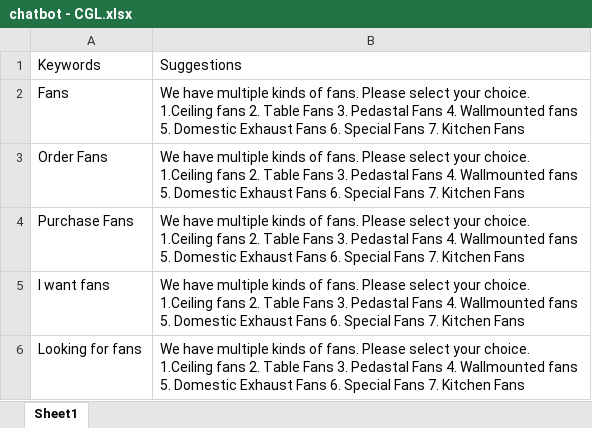
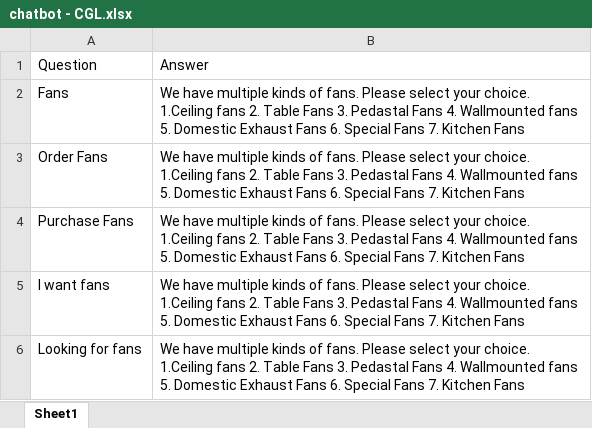
Before and after one commit to Sridhar5879/chatbot_dev, an Excel workbook: chatbot - CGL.xlsx, sheet Sheet1, drawn as a sheet; only a part is shown; values as stored, in another font and other column widths than the file's, no borders; removed rows and columns are numbered as before the commit, all else as after; the diff names each change by its address in the sheet, - before the commit and + after, or states it on an @@ line.

Commit message:
Add files via upload

```diff
--- a/chatbot - CGL.xlsx (sheet Sheet1)
+++ b/chatbot - CGL.xlsx (sheet Sheet1)
-row 1: Keywords | Suggestions
+row 1: Question | Answer
```
